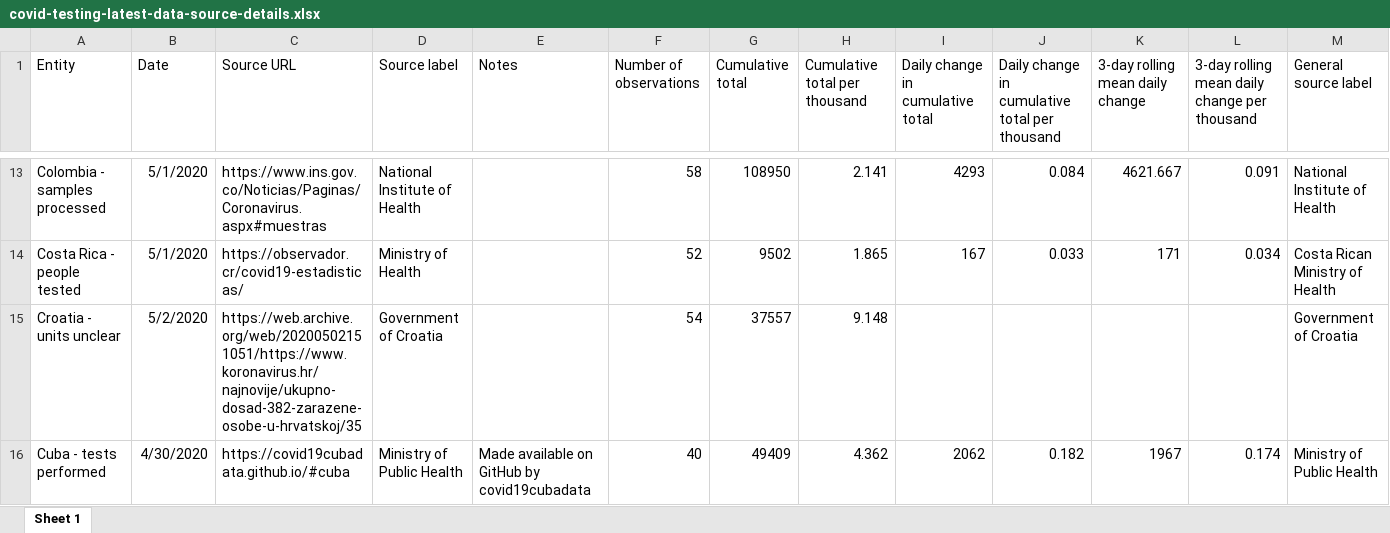
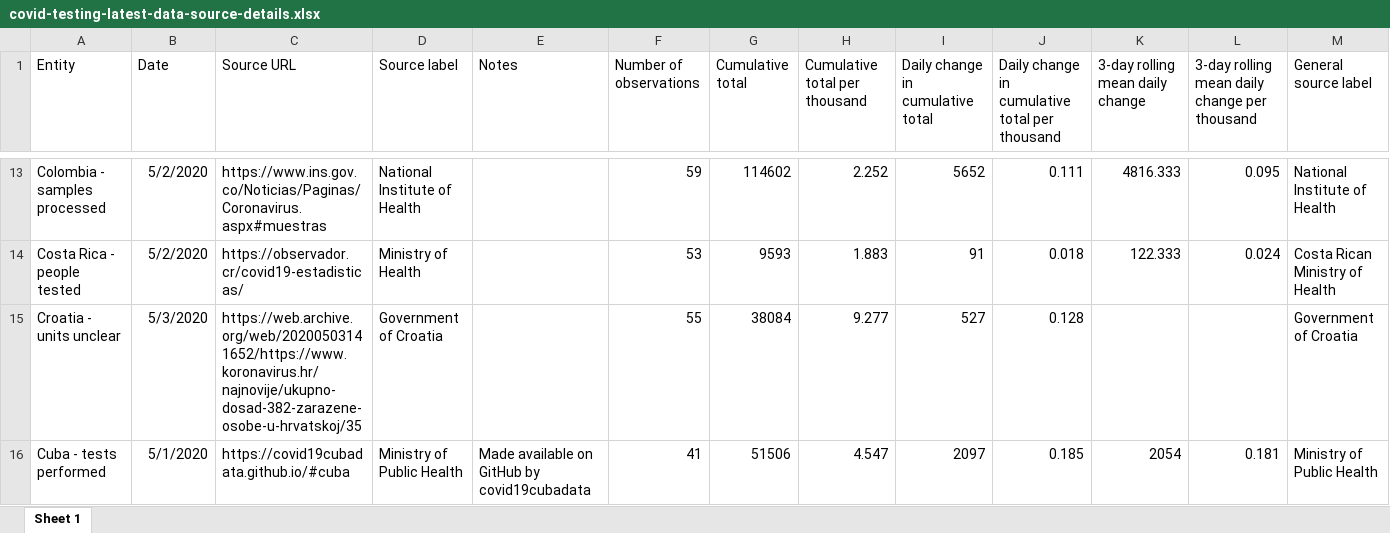
Before and after one commit to hjstein/covid-19-data, an Excel workbook: public/data/testing/covid-testing-latest-data-source-details.xlsx, sheet Sheet 1, drawn as a sheet; only a part is shown, gaps mark what is left out; values as stored, in another font and other column widths than the file's, no borders; the diff covers the shown part only; the diff names each change by its address in the sheet, - before the commit and + after, or states it on an @@ line.

```diff
--- a/public/data/testing/covid-testing-latest-data-source-details.xlsx (sheet Sheet 1)
+++ b/public/data/testing/covid-testing-latest-data-source-details.xlsx (sheet Sheet 1)
-B13:B14 (Date): 5/1/2020
+B13:B14 (Date): 5/2/2020
-F13 (Number of observations): 58
+F13 (Number of observations): 59
-G13 (Cumulative total): 108950
+G13 (Cumulative total): 114602
-H13 (Cumulative total per thousand): 2.141
+H13 (Cumulative total per thousand): 2.252
-I13 (Daily change in cumulative total): 4293
+I13 (Daily change in cumulative total): 5652
-J13: 0.084
+J13: 0.111
-K13 (3-day rolling mean daily change): 4621.667
+K13 (3-day rolling mean daily change): 4816.333
-L13: 0.091
+L13: 0.095
-F14 (Number of observations): 52
+F14 (Number of observations): 53
-G14 (Cumulative total): 9502
+G14 (Cumulative total): 9593
-H14 (Cumulative total per thousand): 1.865
+H14 (Cumulative total per thousand): 1.883
-I14 (Daily change in cumulative total): 167
+I14 (Daily change in cumulative total): 91
-J14: 0.033
+J14: 0.018
-K14 (3-day rolling mean daily change): 171
+K14 (3-day rolling mean daily change): 122.333
-L14: 0.034
+L14: 0.024
-B15 (Date): 5/2/2020
+B15 (Date): 5/3/2020
-C15 (Source URL): https://web.archive.org/web/20200502151051/https://www.koronavirus.hr/najnovije/ukupno-dosad-382-zarazene-osobe-u-hrvatskoj/35
+C15 (Source URL): https://web.archive.org/web/20200503141652/https://www.koronavirus.hr/najnovije/ukupno-dosad-382-zarazene-osobe-u-hrvatskoj/35
-F15 (Number of observations): 54
+F15 (Number of observations): 55
-G15 (Cumulative total): 37557
+G15 (Cumulative total): 38084
-H15 (Cumulative total per thousand): 9.148
+H15 (Cumulative total per thousand): 9.277
-I15 (Daily change in cumulative total): (empty)
+I15 (Daily change in cumulative total): 527
-J15: (empty)
+J15: 0.128
-B16 (Date): 4/30/2020
+B16 (Date): 5/1/2020
-F16 (Number of observations): 40
+F16 (Number of observations): 41
-G16 (Cumulative total): 49409
+G16 (Cumulative total): 51506
-H16 (Cumulative total per thousand): 4.362
+H16 (Cumulative total per thousand): 4.547
-I16 (Daily change in cumulative total): 2062
+I16 (Daily change in cumulative total): 2097
-J16: 0.182
+J16: 0.185
-K16 (3-day rolling mean daily change): 1967
+K16 (3-day rolling mean daily change): 2054
-L16: 0.174
+L16: 0.181
```
Also changed, not shown: 406 edited cells elsewhere in this sheet, public/data/owid-covid-data.xlsx, public/data/testing/covid-testing-all-observations.xlsx, 3 other files.
